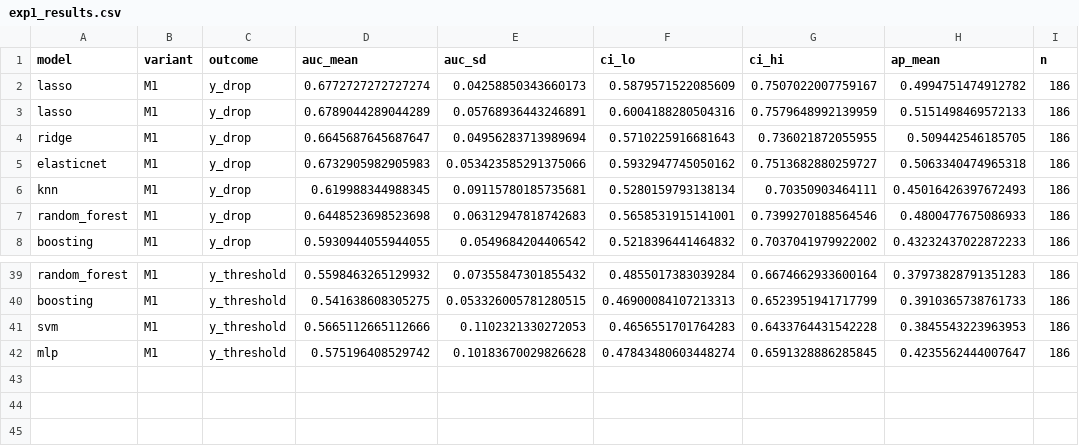
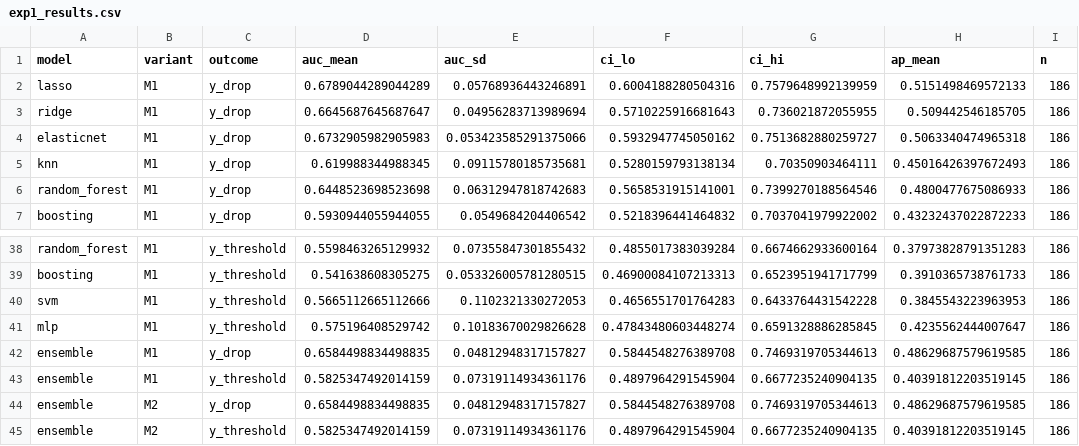
Before and after one commit to pallavijay06/cancer-pro-prediction, a CSV file: results/exp1_results.csv, drawn as a sheet; only a part is shown, gaps mark what is left out.

Commit message:
Complete modeling experiments and ensemble results

```diff
--- a/results/exp1_results.csv
+++ b/results/exp1_results.csv
@@ -1,3 +1,2 @@
 model,variant,outcome,auc_mean,auc_sd,ci_lo,ci_hi,ap_mean,n
-lasso,M1,y_drop,0.6772727272727274,0.04258850343660173,0.5879571522085609,0.7507022007759167,0.4994751474912782,186
 lasso,M1,y_drop,0.6789044289044289,0.05768936443246891,0.6004188280504316,0.7579648992139959,0.5151498469572133,186
@@ -42 +41,5 @@ svm,M1,y_threshold,0.5665112665112666,0.1102321330272053,0.4656551701764283,0.64
 mlp,M1,y_threshold,0.575196408529742,0.10183670029826628,0.47843480603448274,0.6591328886285845,0.4235562444007647,186
+ensemble,M1,y_drop,0.6584498834498835,0.04812948317157827,0.5844548276389708,0.7469319705344613,0.48629687579619585,186
+ensemble,M1,y_threshold,0.5825347492014159,0.07319114934361176,0.4897964291545904,0.6677235240904135,0.40391812203519145,186
+ensemble,M2,y_drop,0.6584498834498835,0.04812948317157827,0.5844548276389708,0.7469319705344613,0.48629687579619585,186
+ensemble,M2,y_threshold,0.5825347492014159,0.07319114934361176,0.4897964291545904,0.6677235240904135,0.40391812203519145,186
```
Also changed, not shown: results/exp2_ablation_results.csv, 5 other files.
